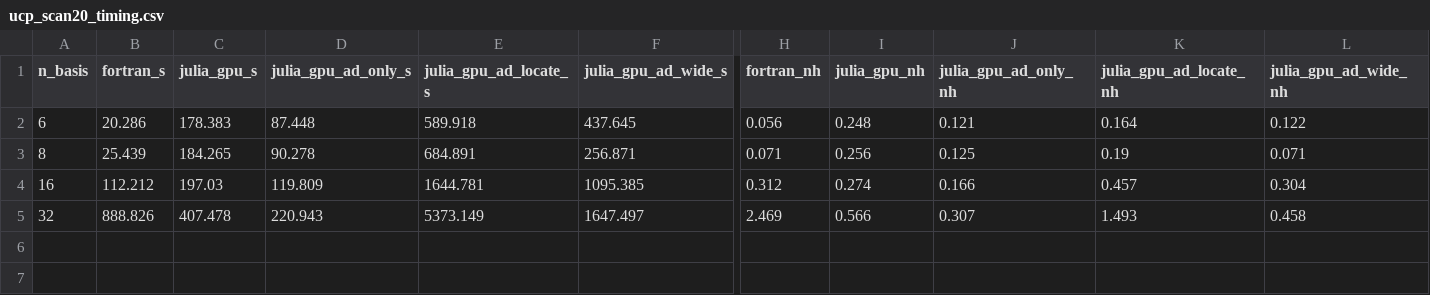
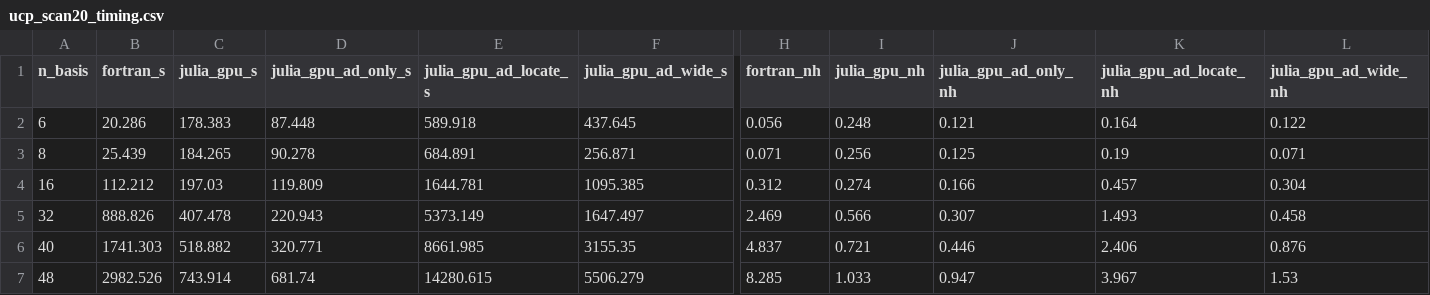
Before and after one commit to tomneiser/TJLFEP.jl, a CSV file: docs/plots/ucp_scan20_timing.csv, drawn as a sheet; only a part is shown, gaps mark what is left out; rows hold the shown columns only; the diff names each change by its address in the sheet, - before the commit and + after, or states it on an @@ line.

```diff
--- a/docs/plots/ucp_scan20_timing.csv
+++ b/docs/plots/ucp_scan20_timing.csv
+row 6: 40 | 1741.303 | 518.882 | 320.771 | 8661.985 | 3155.35 | 4.837 | 0.721 | 0.446 | 2.406 | 0.876
+row 7: 48 | 2982.526 | 743.914 | 681.74 | 14280.615 | 5506.279 | 8.285 | 1.033 | 0.947 | 3.967 | 1.53
```
Also changed, not shown: 7 other files.
